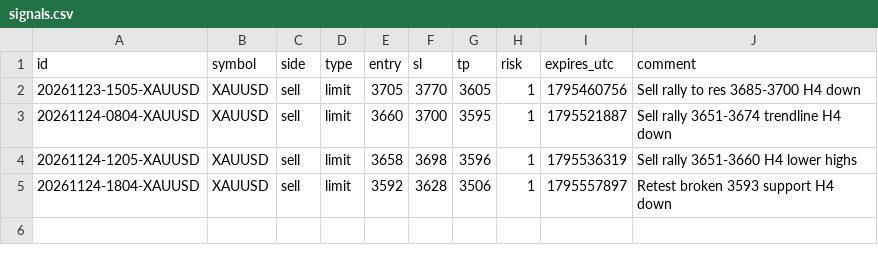
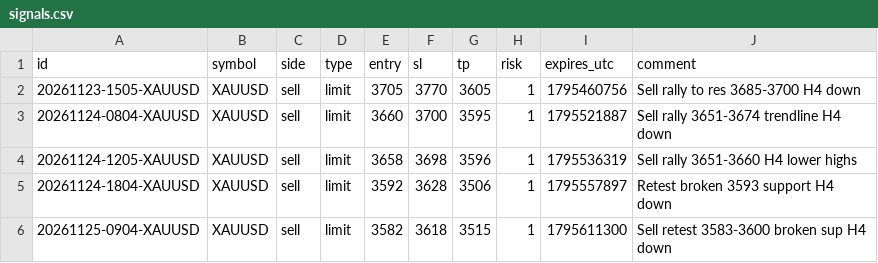
Before and after one commit to kobiljonovulugbek-cmd/ostatki, a CSV file: mt5/signals.csv, drawn as a sheet.

```diff
--- a/mt5/signals.csv
+++ b/mt5/signals.csv
@@ -5 +5,2 @@ id;symbol;side;type;entry;sl;tp;risk;expires_utc;comment
 20261124-1804-XAUUSD;XAUUSD;sell;limit;3592;3628;3506;1;1795557897;Retest broken 3593 support H4 down
+20261125-0904-XAUUSD;XAUUSD;sell;limit;3582;3618;3515;1;1795611300;Sell retest 3583-3600 broken sup H4 down
```
